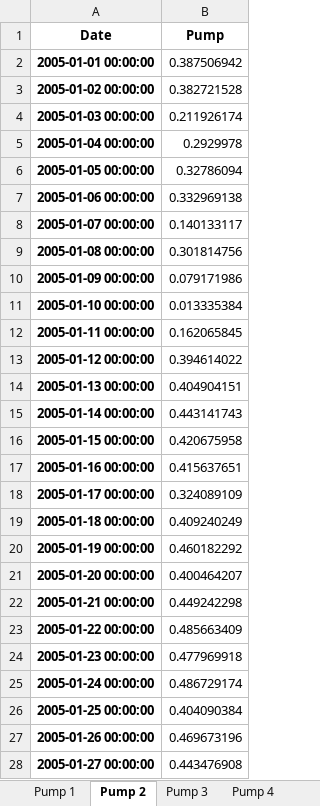
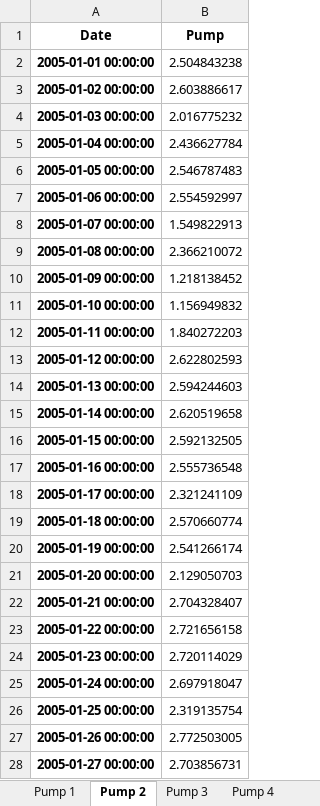
Before and after one commit to stephansmit/heliostrome, an Excel workbook: heliostrome/jip_project/results/PVPUmp_Data.xlsx, sheet Pump 2, drawn as a sheet; only a part is shown; values as stored, in another font and other column widths than the file's, no borders; the diff covers the shown part only; the diff names each change by its address in the sheet, - before the commit and + after, or states it on an @@ line.

Commit message:
SCS pumps

```diff
--- a/heliostrome/jip_project/results/PVPUmp_Data.xlsx (sheet Pump 2)
+++ b/heliostrome/jip_project/results/PVPUmp_Data.xlsx (sheet Pump 2)
-B2 (Pump): 0.387506942
+B2 (Pump): 2.504843238
-B3 (Pump): 0.382721528
+B3 (Pump): 2.603886617
-B4 (Pump): 0.211926174
+B4 (Pump): 2.016775232
-B5 (Pump): 0.2929978
+B5 (Pump): 2.436627784
-B6 (Pump): 0.32786094
+B6 (Pump): 2.546787483
-B7 (Pump): 0.332969138
+B7 (Pump): 2.554592997
-B8 (Pump): 0.140133117
+B8 (Pump): 1.549822913
-B9 (Pump): 0.301814756
+B9 (Pump): 2.366210072
-B10 (Pump): 0.079171986
+B10 (Pump): 1.218138452
-B11 (Pump): 0.013335384
+B11 (Pump): 1.156949832
-B12 (Pump): 0.162065845
+B12 (Pump): 1.840272203
-B13 (Pump): 0.394614022
+B13 (Pump): 2.622802593
-B14 (Pump): 0.404904151
+B14 (Pump): 2.594244603
-B15 (Pump): 0.443141743
+B15 (Pump): 2.620519658
-B16 (Pump): 0.420675958
+B16 (Pump): 2.592132505
-B17 (Pump): 0.415637651
+B17 (Pump): 2.555736548
-B18 (Pump): 0.324089109
+B18 (Pump): 2.321241109
-B19 (Pump): 0.409240249
+B19 (Pump): 2.570660774
-B20 (Pump): 0.460182292
+B20 (Pump): 2.541266174
-B21 (Pump): 0.400464207
+B21 (Pump): 2.129050703
-B22 (Pump): 0.449242298
+B22 (Pump): 2.704328407
-B23 (Pump): 0.485663409
+B23 (Pump): 2.721656158
-B24 (Pump): 0.477969918
+B24 (Pump): 2.720114029
-B25 (Pump): 0.486729174
+B25 (Pump): 2.697918047
-B26 (Pump): 0.404090384
+B26 (Pump): 2.319135754
-B27 (Pump): 0.469673196
+B27 (Pump): 2.772503005
-B28 (Pump): 0.443476908
+B28 (Pump): 2.703856731
```
Also changed, not shown: 331 edited cells elsewhere in this sheet, sheet Pump 6, sheet Pump 3, sheet Pump 4, sheet Pump 5, sheet Pump 1, heliostrome/jip_project/results/Factors to run simulation.xlsx.
